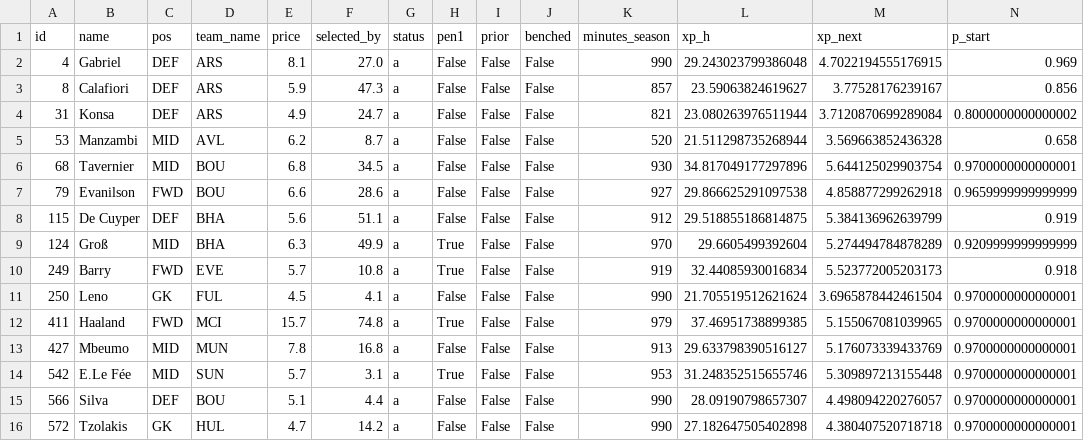
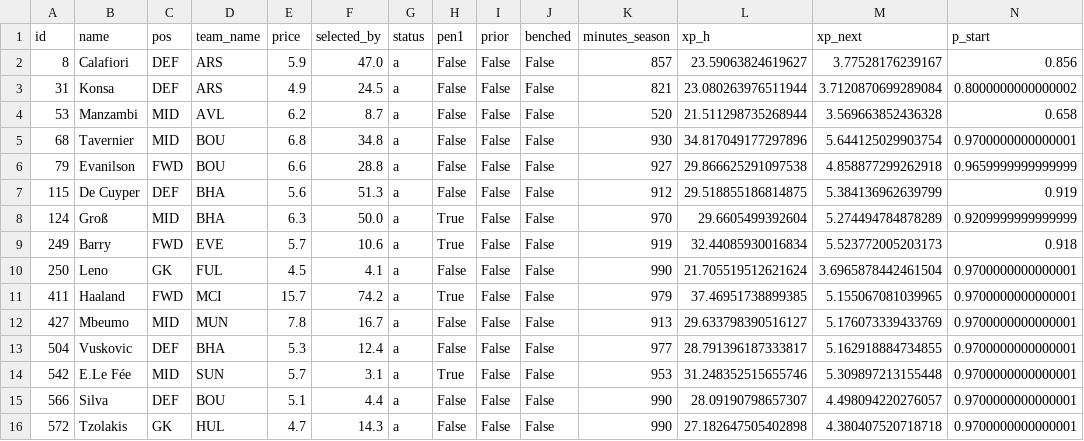
Before and after one commit to alexwijayapost/fpl, a CSV file: fpl-tools/out/squad.csv, drawn as a sheet; only a part is shown; removed rows and columns are numbered as before the commit, all else as after; rows hold the shown columns only; the diff names each change by its address in the sheet, - before the commit and + after, or states it on an @@ line.

```diff
--- a/fpl-tools/out/squad.csv
+++ b/fpl-tools/out/squad.csv
-row 2: 4 | Gabriel | DEF | ARS | 8.1 | 27.0 | a | False | False | False | 990 | 29.243023799386048 | 4.7022194555176915 | 0.969
-F2 (selected_by): 47.3
+F2 (selected_by): 47.0
-F3 (selected_by): 24.7
+F3 (selected_by): 24.5
-F5 (selected_by): 34.5
+F5 (selected_by): 34.8
-F6 (selected_by): 28.6
+F6 (selected_by): 28.8
-F7 (selected_by): 51.1
+F7 (selected_by): 51.3
-F8 (selected_by): 49.9
+F8 (selected_by): 50.0
-F9 (selected_by): 10.8
+F9 (selected_by): 10.6
-F11 (selected_by): 74.8
+F11 (selected_by): 74.2
-F12 (selected_by): 16.8
+F12 (selected_by): 16.7
+row 13: 504 | Vuskovic | DEF | BHA | 5.3 | 12.4 | a | False | False | False | 977 | 28.791396187333817 | 5.162918884734855 | 0.9700000000000001
-F16 (selected_by): 14.2
+F16 (selected_by): 14.3
```
Also changed, not shown: fpl-tools/out/projections_total.csv, 6 other files.
